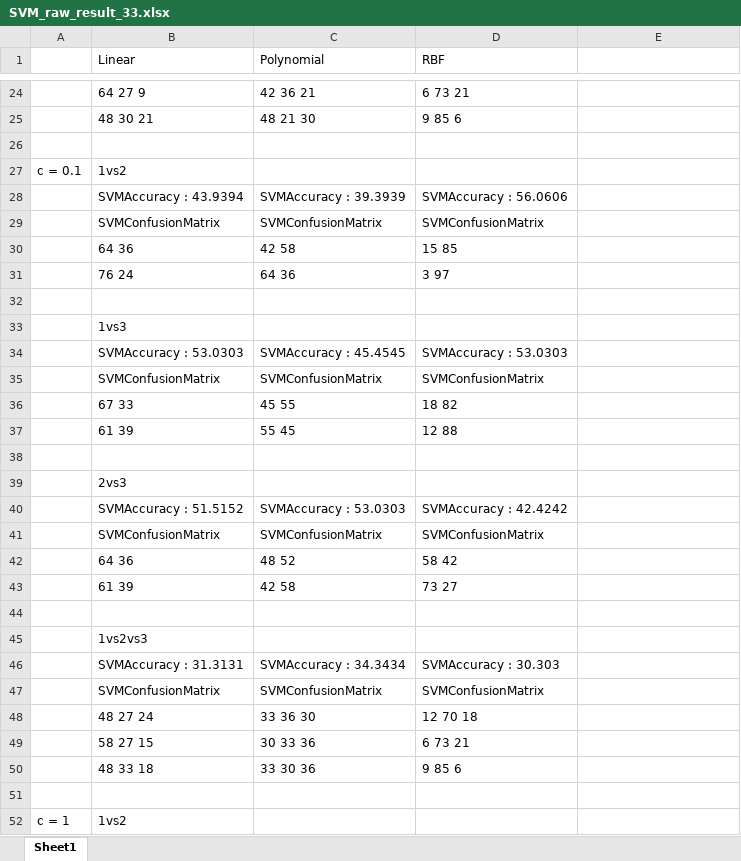
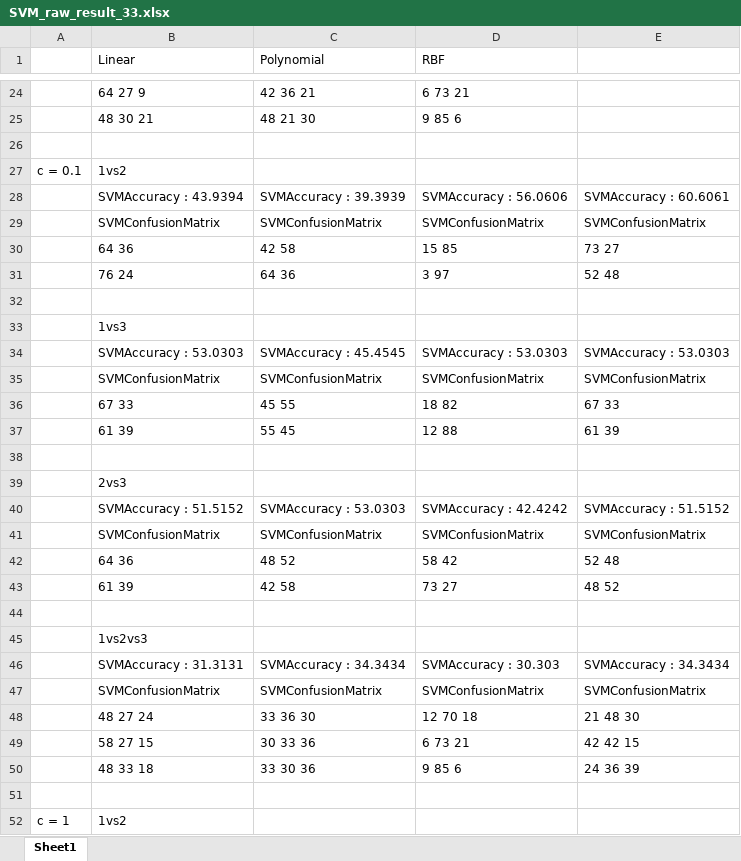
Before and after one commit to fenghuanghao1986/NAO_Autism_Music_Project, an Excel workbook: EDA_Process/C_Morlet_SVM/SVM_raw_result_33.xlsx, sheet Sheet1, drawn as a sheet; only a part is shown, gaps mark what is left out; values as stored, in another font and other column widths than the file's, no borders; the diff names each change by its address in the sheet, - before the commit and + after, or states it on an @@ line.

Commit message:
update raw result with c = 0.1 with sigmiod kernel

```diff
--- a/EDA_Process/C_Morlet_SVM/SVM_raw_result_33.xlsx (sheet Sheet1)
+++ b/EDA_Process/C_Morlet_SVM/SVM_raw_result_33.xlsx (sheet Sheet1)
-E28: (empty)
+E28: SVMAccuracy : 60.6061
-E29: (empty)
+E29: SVMConfusionMatrix
-E30: (empty)
+E30: 73 27
-E31: (empty)
+E31: 52 48
-E34: (empty)
+E34: SVMAccuracy : 53.0303
-E35: (empty)
+E35: SVMConfusionMatrix
-E36: (empty)
+E36: 67 33
-E37: (empty)
+E37: 61 39
-E40: (empty)
+E40: SVMAccuracy : 51.5152
-E41: (empty)
+E41: SVMConfusionMatrix
-E42: (empty)
+E42: 52 48
-E43: (empty)
+E43: 48 52
-E46: (empty)
+E46: SVMAccuracy : 34.3434
-E47: (empty)
+E47: SVMConfusionMatrix
-E48: (empty)
+E48: 21 48 30
-E49: (empty)
+E49: 42 42 15
-E50: (empty)
+E50: 24 36 39
```
